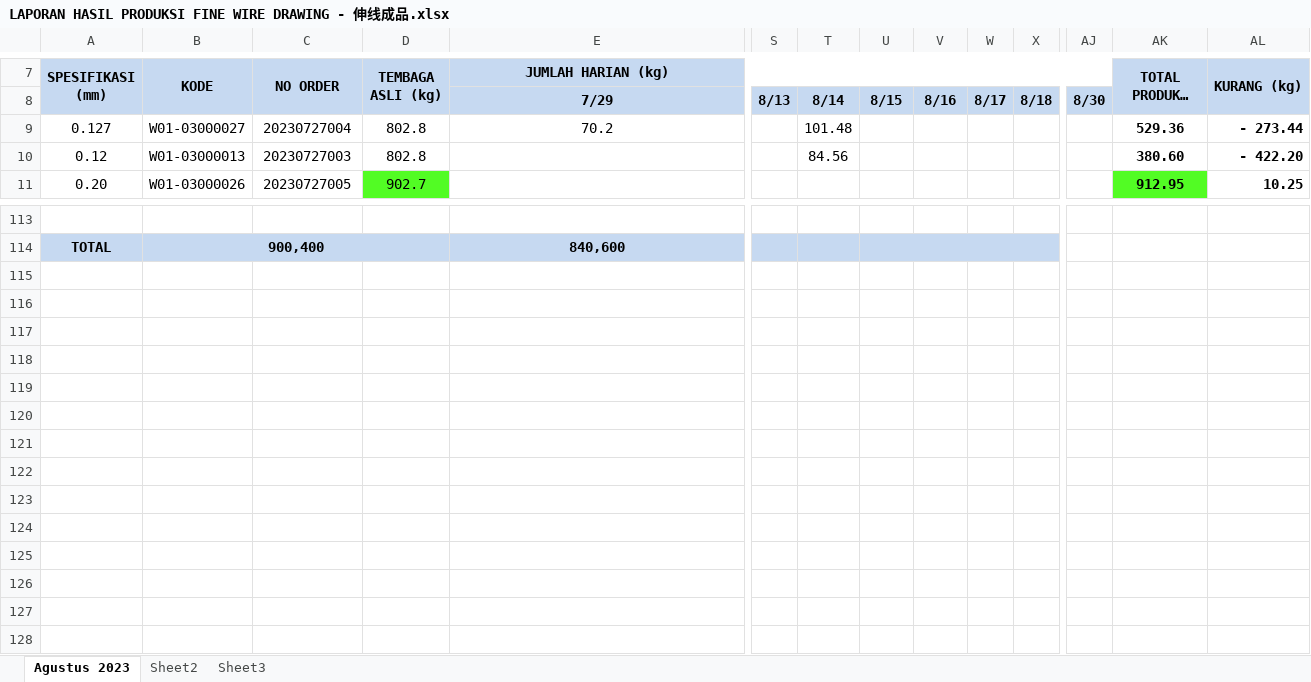
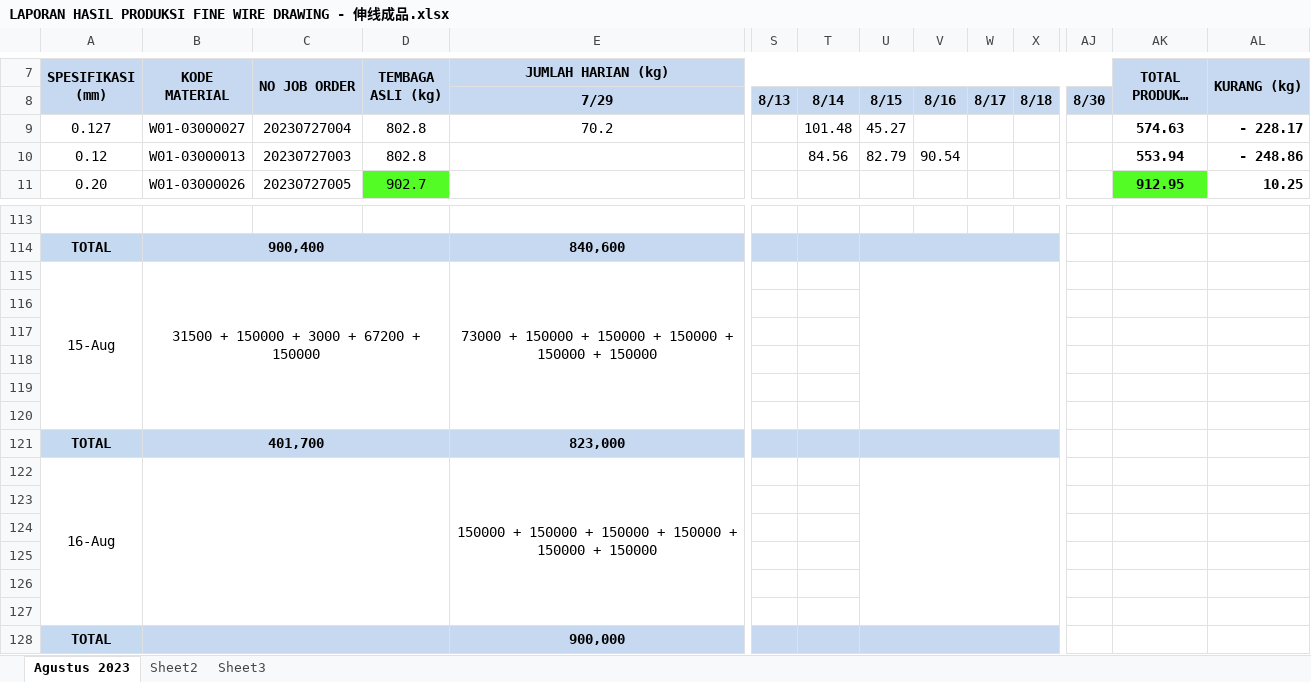
Before and after one commit to justforexample/Laporan, an Excel workbook: LAPORAN HASIL PRODUKSI FINE WIRE DRAWING - 伸线成品/LAPORAN HASIL PRODUKSI FINE WIRE DRAWING - 伸线成品.xlsx, sheet Agustus 2023, drawn as a sheet; only a part is shown, gaps mark what is left out; long unchanged cells end in …; values as stored, in another font and other column widths than the file's, no borders; charts and pictures not drawn; rows hold the shown columns only; the diff names each change by its address in the sheet, - before the commit and + after, or states it on an @@ line.

```diff
--- a/LAPORAN HASIL PRODUKSI FINE WIRE DRAWING - 伸线成品/LAPORAN HASIL PRODUKSI FINE WIRE DRAWING - 伸线成品.xlsx (sheet Agustus 2023)
+++ b/LAPORAN HASIL PRODUKSI FINE WIRE DRAWING - 伸线成品/LAPORAN HASIL PRODUKSI FINE WIRE DRAWING - 伸线成品.xlsx (sheet Agustus 2023)
-B7: KODE
+B7: KODE MATERIAL
-C7: NO ORDER
+C7: NO JOB ORDER
-U9: (empty)
+U9: 45.27
-AK9 (TOTAL PRODUKSI (kg)): 529.36
+AK9 (TOTAL PRODUKSI (kg)): 574.63
-AL9 (KURANG (kg)): - 273.44
+AL9 (KURANG (kg)): - 228.17
-U10: (empty)
+U10: 82.79
-V10: (empty)
+V10: 90.54
-AK10 (TOTAL PRODUKSI (kg)): 380.60
+AK10 (TOTAL PRODUKSI (kg)): 553.94
-AL10 (KURANG (kg)): - 422.20
+AL10 (KURANG (kg)): - 248.86
+row 115: 15-Aug | 31500 + 150000 + 3000 + 67200 + 150000 |  |  | 73000 + 150000 + 150000 + 150000 + 150000 + 150000
+row 116: (empty)
+row 117: (empty)
+row 118: (empty)
+row 119: (empty)
+row 120: (empty)
+row 121: TOTAL | 401,700 |  |  | 823,000
+row 122: 16-Aug |  |  |  | 150000 + 150000 + 150000 + 150000 + 150000 + 150000
+row 123: (empty)
+row 124: (empty)
+row 125: (empty)
+row 126: (empty)
+row 127: (empty)
+row 128: TOTAL |  |  |  | 900,000
```
Also changed, not shown: LAPORAN PENGAMBILAN MATERIAL DEPT KABEL/LAPORAN PENGAMBILAN MATERIAL DEPT KABEL.xlsx, 2 other files.
